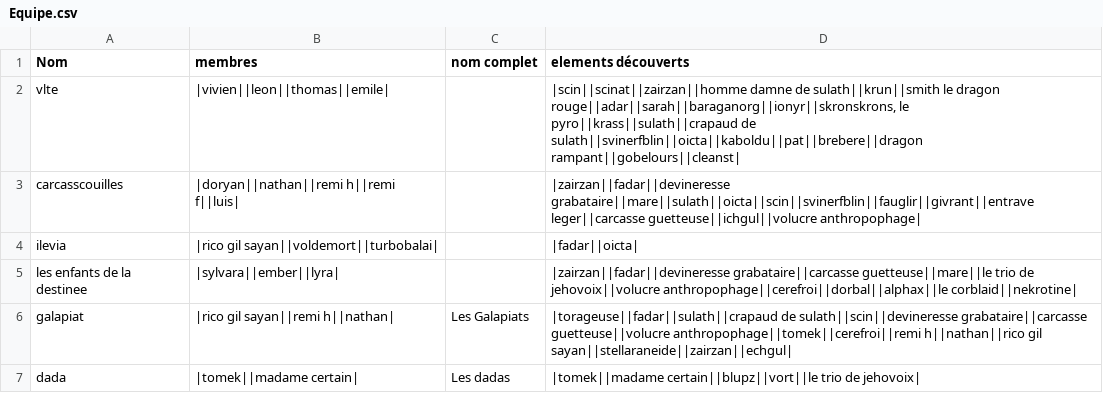
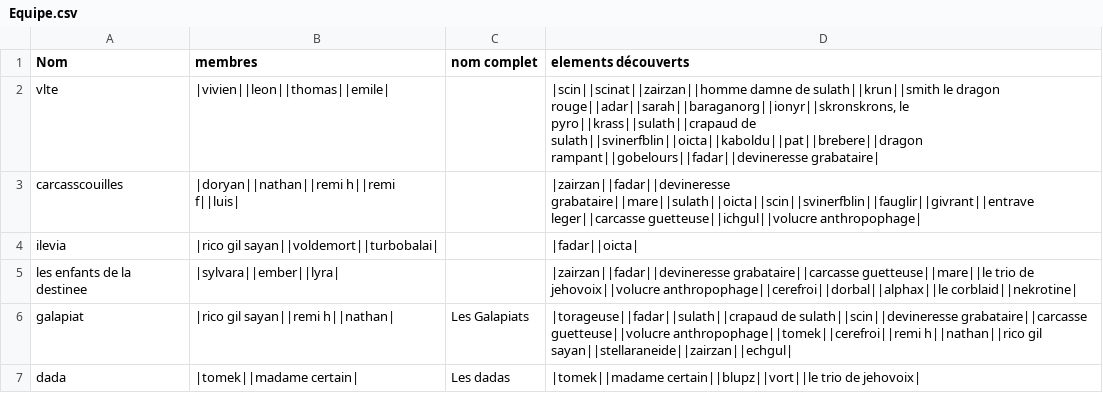
Before and after one commit to EmileLevast/DarkSoulManager, a CSV file: src/jvmMain/resources/Equipe.csv, drawn as a sheet.

```diff
--- a/src/jvmMain/resources/Equipe.csv
+++ b/src/jvmMain/resources/Equipe.csv
@@ -1,3 +1,3 @@
 Nom;membres ;nom complet ;elements découverts
-vlte;|vivien||leon||thomas||emile|;;|scin||scinat||zairzan||homme damne de sulath||krun||smith le dragon rouge||adar||sarah||baraganorg||ionyr||skronskrons, le pyro||krass||sulath||crapaud de sulath||svinerfblin||oicta||kaboldu||pat||brebere||dragon rampant||gobelours||cleanst|
+vlte;|vivien||leon||thomas||emile|;;|scin||scinat||zairzan||homme damne de sulath||krun||smith le dragon rouge||adar||sarah||baraganorg||ionyr||skronskrons, le pyro||krass||sulath||crapaud de sulath||svinerfblin||oicta||kaboldu||pat||brebere||dragon rampant||gobelours||fadar||devineresse grabataire|
 carcasscouilles;|doryan||nathan||remi h||remi f||luis|;;|zairzan||fadar||devineresse grabataire||mare||sulath||oicta||scin||svinerfblin||fauglir||givrant||entrave leger||carcasse guetteuse||ichgul||volucre anthropophage|
```
Also changed, not shown: src/jvmMain/resources/Arme.csv, src/jvmMain/resources/Joueur.csv, 3 other files.
